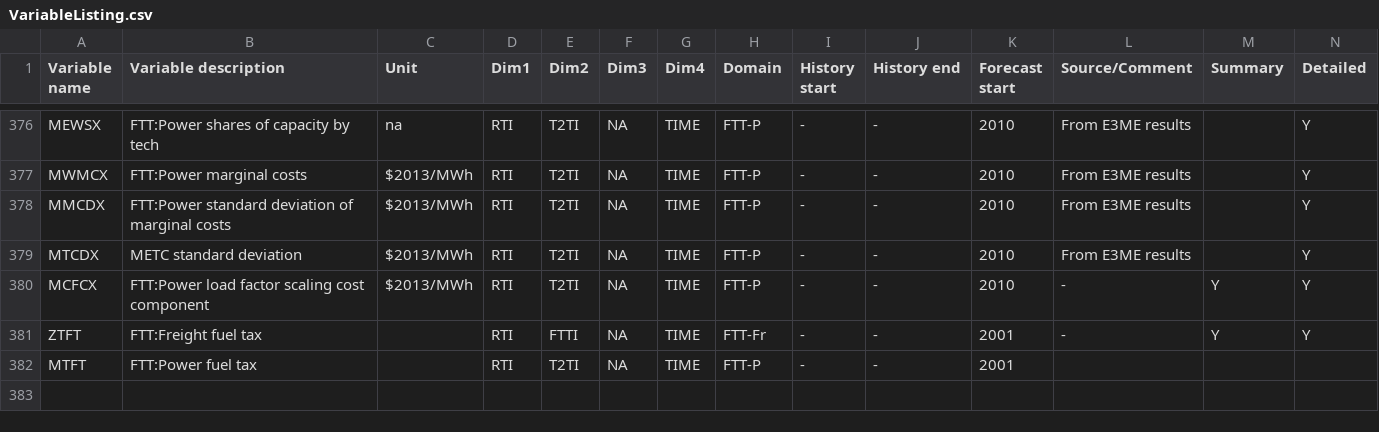
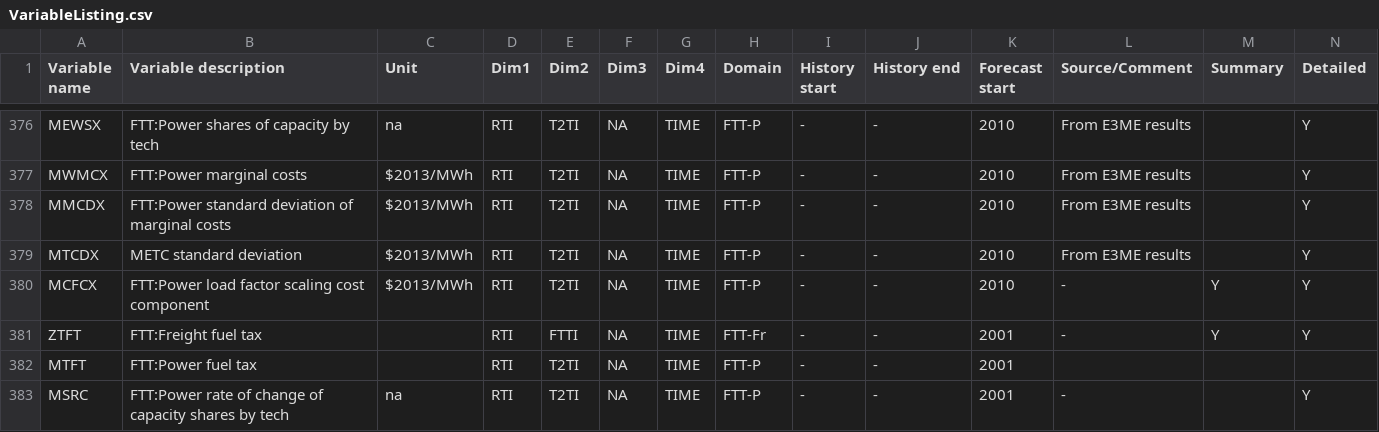
Before and after one commit to wb-mrio/FTT_StandAlone, a CSV file: Utilities/titles/VariableListing.csv, drawn as a sheet; only a part is shown, gaps mark what is left out.

Commit message:
Update VariableListing.csv

```diff
--- a/Utilities/titles/VariableListing.csv
+++ b/Utilities/titles/VariableListing.csv
@@ -382 +382,2 @@ ZTFT,FTT:Freight fuel tax,,RTI,FTTI,NA,TIME,FTT-Fr,-,-,2001,-,Y,Y
 MTFT,FTT:Power fuel tax,,RTI,T2TI,NA,TIME,FTT-P,-,-,2001,,,
+MSRC,FTT:Power rate of change of capacity shares by tech,na,RTI,T2TI,NA,TIME,FTT-P,-,-,2001,-,,Y
```
